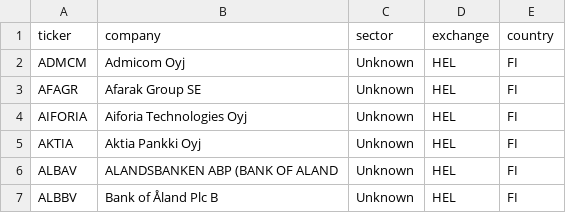
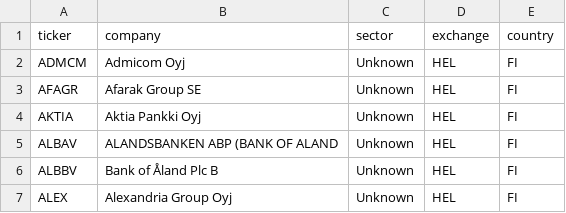
Before and after one commit to hiqporoid/Magicformula-suomi, a CSV file: python_pipeline/data/main_market_universe.csv, drawn as a sheet; only a part is shown; the shorter side is filled out with more unchanged rows; the diff names each change by its address in the sheet, - before the commit and + after, or states it on an @@ line.

```diff
--- a/python_pipeline/data/main_market_universe.csv
+++ b/python_pipeline/data/main_market_universe.csv
-row 4: AIFORIA | Aiforia Technologies Oyj | Unknown | HEL | FI
```
Also changed, not shown: python_pipeline/data/financials.csv, python_pipeline/data/stockholm_main_market_universe.csv, 1 other file.
